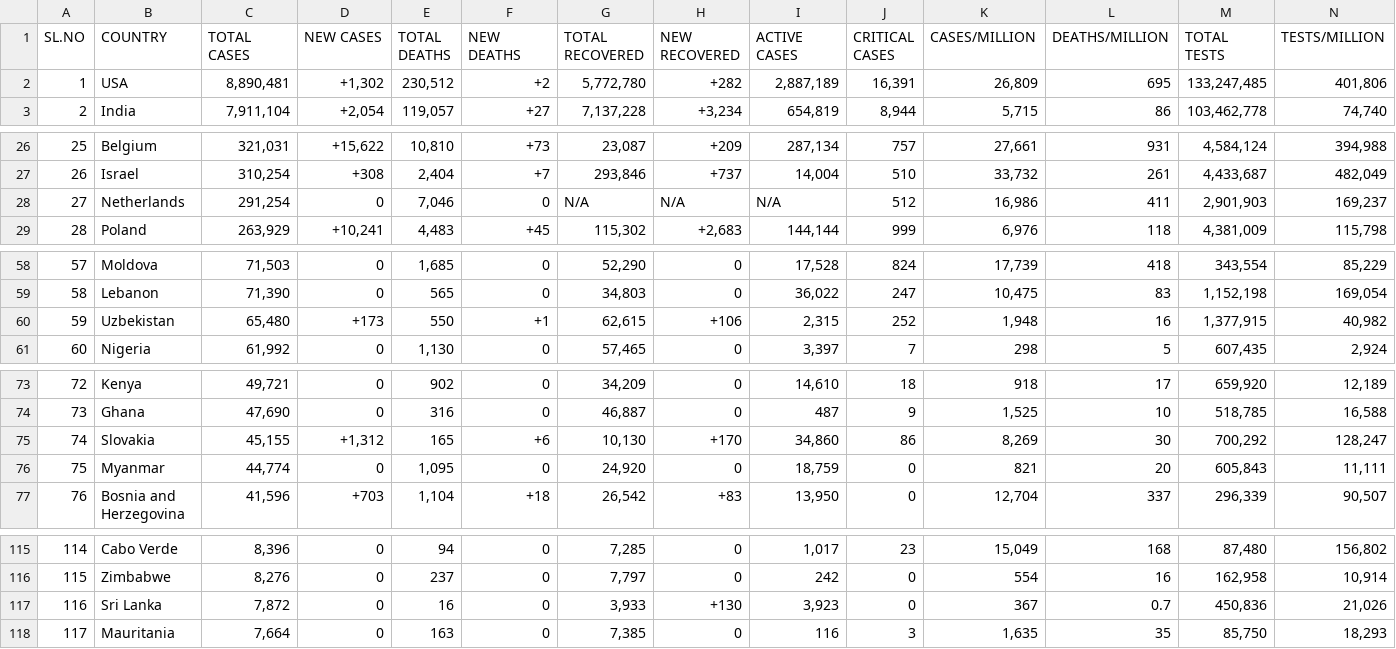
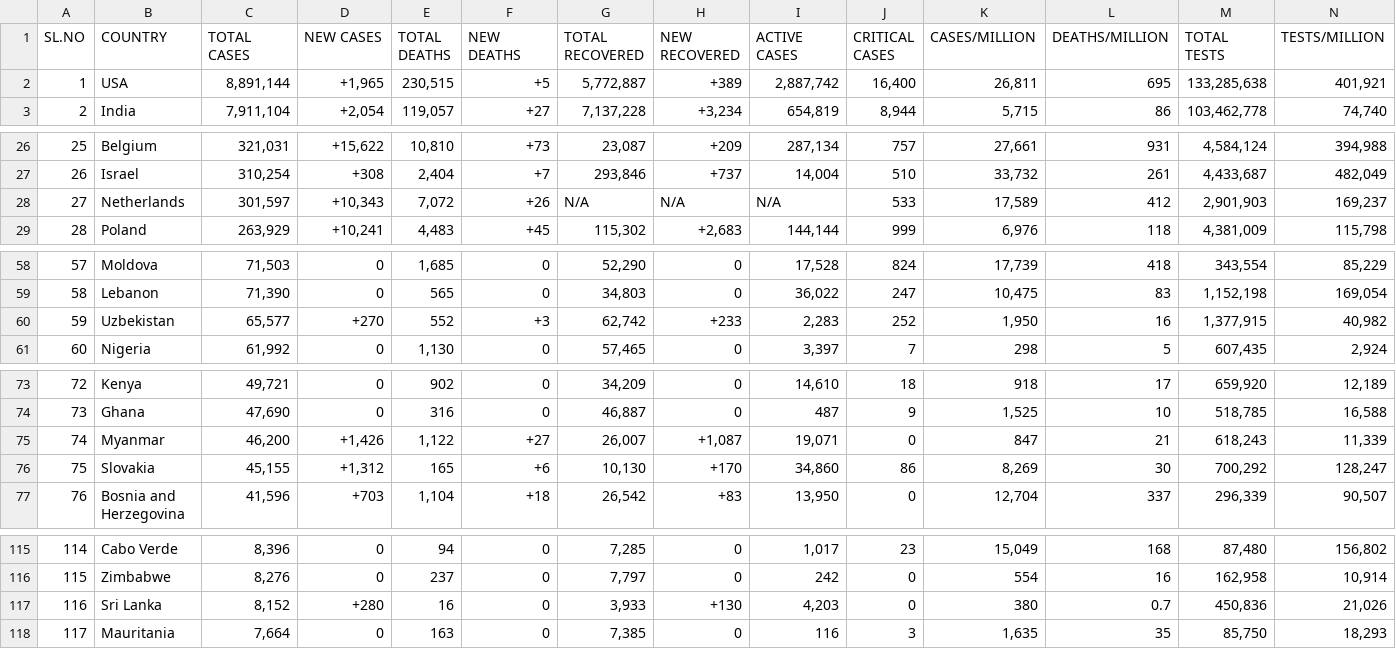
Before and after one commit to deb12378/CV-19, a CSV file: data.csv, drawn as a sheet; only a part is shown, gaps mark what is left out; removed rows and columns are numbered as before the commit, all else as after; rows hold the shown columns only; the diff covers the shown part only; the diff names each change by its address in the sheet, - before the commit and + after, or states it on an @@ line.

Commit message:
Updated data

```diff
--- a/data.csv
+++ b/data.csv
-C2 (TOTAL CASES): 8,890,481
+C2 (TOTAL CASES): 8,891,144
-D2 (NEW CASES): +1,302
+D2 (NEW CASES): +1,965
-E2 (TOTAL DEATHS): 230,512
+E2 (TOTAL DEATHS): 230,515
-F2 (NEW DEATHS): +2
+F2 (NEW DEATHS): +5
-G2 (TOTAL RECOVERED): 5,772,780
+G2 (TOTAL RECOVERED): 5,772,887
-H2 (NEW RECOVERED): +282
+H2 (NEW RECOVERED): +389
-I2 (ACTIVE CASES): 2,887,189
+I2 (ACTIVE CASES): 2,887,742
-J2 (CRITICAL CASES): 16,391
+J2 (CRITICAL CASES): 16,400
-K2 (CASES/MILLION): 26,809
+K2 (CASES/MILLION): 26,811
-M2 (TOTAL TESTS): 133,247,485
+M2 (TOTAL TESTS): 133,285,638
-N2 (TESTS/MILLION): 401,806
+N2 (TESTS/MILLION): 401,921
-C28 (TOTAL CASES): 291,254
+C28 (TOTAL CASES): 301,597
-D28 (NEW CASES): 0
+D28 (NEW CASES): +10,343
-E28 (TOTAL DEATHS): 7,046
+E28 (TOTAL DEATHS): 7,072
-F28 (NEW DEATHS): 0
+F28 (NEW DEATHS): +26
-J28 (CRITICAL CASES): 512
+J28 (CRITICAL CASES): 533
-K28 (CASES/MILLION): 16,986
+K28 (CASES/MILLION): 17,589
-L28 (DEATHS/MILLION): 411
+L28 (DEATHS/MILLION): 412
-C60 (TOTAL CASES): 65,480
+C60 (TOTAL CASES): 65,577
-D60 (NEW CASES): +173
+D60 (NEW CASES): +270
-E60 (TOTAL DEATHS): 550
+E60 (TOTAL DEATHS): 552
-F60 (NEW DEATHS): +1
+F60 (NEW DEATHS): +3
-G60 (TOTAL RECOVERED): 62,615
+G60 (TOTAL RECOVERED): 62,742
-H60 (NEW RECOVERED): +106
+H60 (NEW RECOVERED): +233
-I60 (ACTIVE CASES): 2,315
+I60 (ACTIVE CASES): 2,283
-K60 (CASES/MILLION): 1,948
+K60 (CASES/MILLION): 1,950
+row 75: 74 | Myanmar | 46,200 | +1,426 | 1,122 | +27 | 26,007 | +1,087 | 19,071 | 0 | 847 | 21 | 618,243 | 11,339
-A76 (SL.NO): 74
+A76 (SL.NO): 75
-row 76: 75 | Myanmar | 44,774 | 0 | 1,095 | 0 | 24,920 | 0 | 18,759 | 0 | 821 | 20 | 605,843 | 11,111
-C117 (TOTAL CASES): 7,872
+C117 (TOTAL CASES): 8,152
-D117 (NEW CASES): 0
+D117 (NEW CASES): +280
-I117 (ACTIVE CASES): 3,923
+I117 (ACTIVE CASES): 4,203
-K117 (CASES/MILLION): 367
+K117 (CASES/MILLION): 380
```
Also changed, not shown: 9 edited cells elsewhere in this file.
